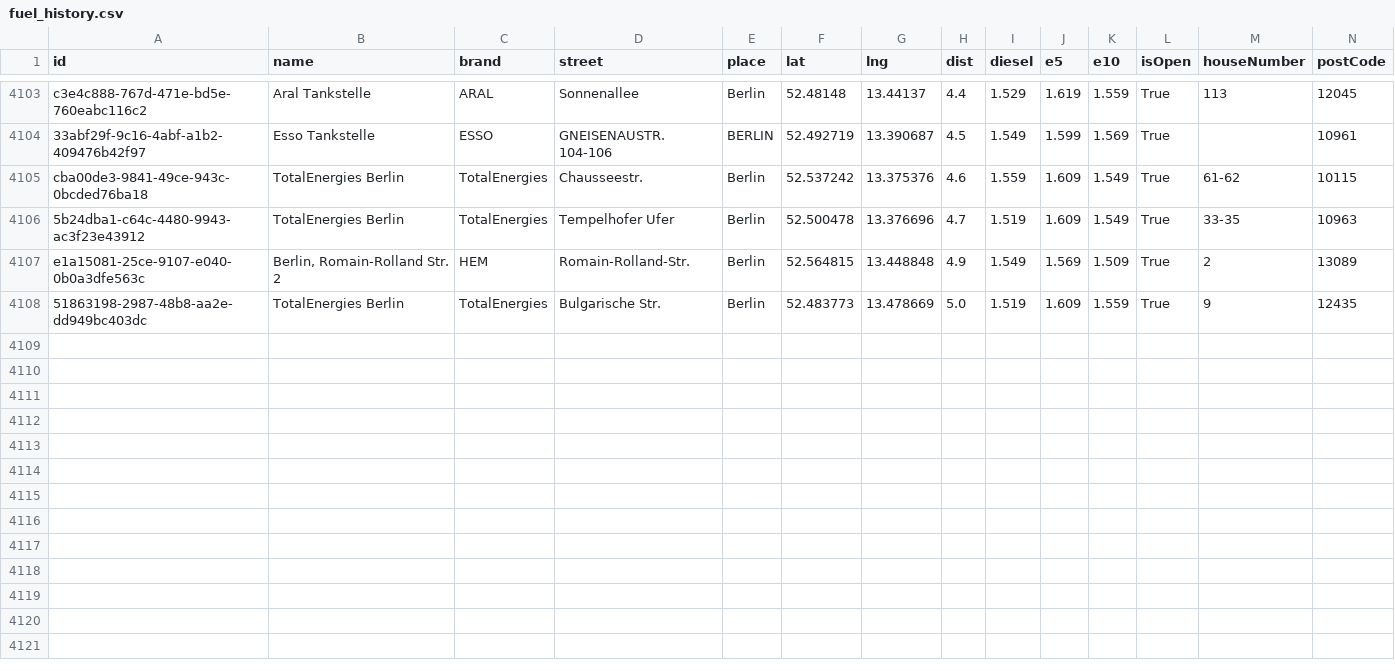
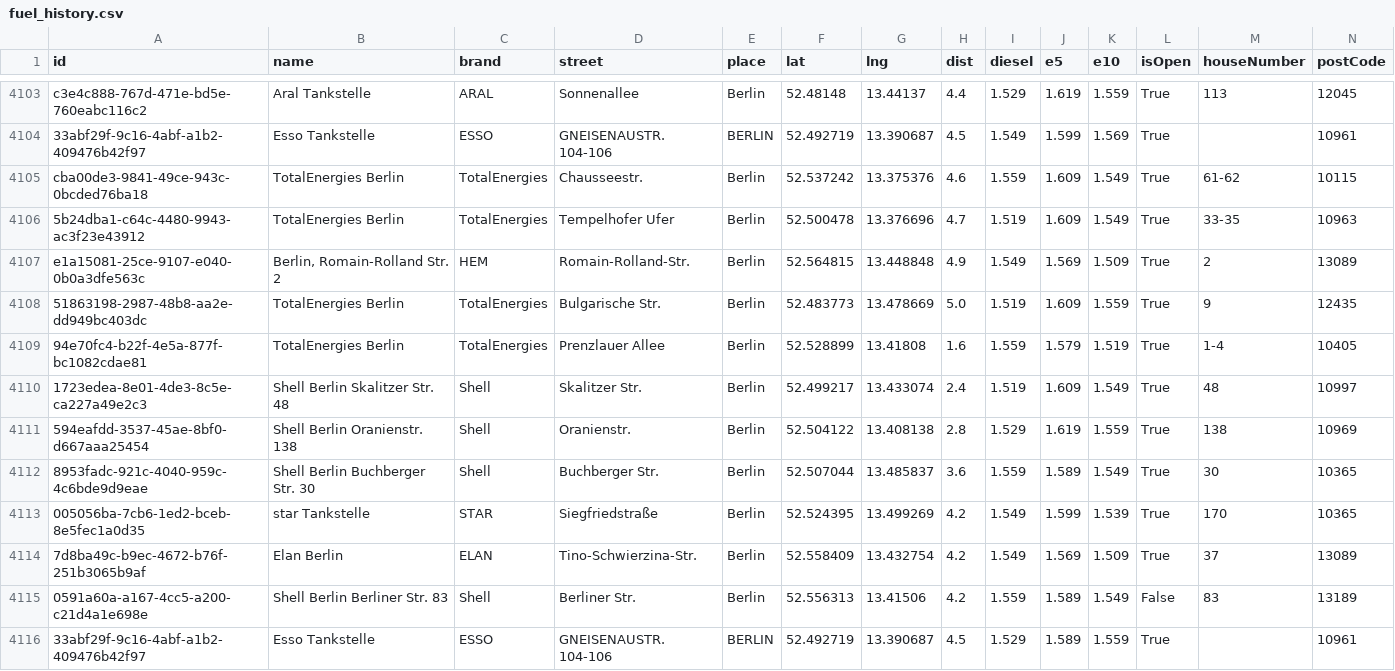
Before and after one commit to vineethmadambi/fuel-tracker, a CSV file: fuel_history.csv, drawn as a sheet; only a part is shown, gaps mark what is left out; rows hold the shown columns only; the diff names each change by its address in the sheet, - before the commit and + after, or states it on an @@ line.

```diff
--- a/fuel_history.csv
+++ b/fuel_history.csv
+row 4109: 94e70fc4-b22f-4e5a-877f-bc1082cdae81 | TotalEnergies Berlin | TotalEnergies | Prenzlauer Allee | Berlin | 52.528899 | 13.41808 | 1.6 | 1.559 | 1.579 | 1.519 | True | 1-4 | 10405
+row 4110: 1723edea-8e01-4de3-8c5e-ca227a49e2c3 | Shell Berlin Skalitzer Str. 48 | Shell | Skalitzer Str. | Berlin | 52.499217 | 13.433074 | 2.4 | 1.519 | 1.609 | 1.549 | True | 48 | 10997
+row 4111: 594eafdd-3537-45ae-8bf0-d667aaa25454 | Shell Berlin Oranienstr. 138 | Shell | Oranienstr. | Berlin | 52.504122 | 13.408138 | 2.8 | 1.529 | 1.619 | 1.559 | True | 138 | 10969
+row 4112: 8953fadc-921c-4040-959c-4c6bde9d9eae | Shell Berlin Buchberger Str. 30 | Shell | Buchberger Str. | Berlin | 52.507044 | 13.485837 | 3.6 | 1.559 | 1.589 | 1.549 | True | 30 | 10365
+row 4113: 005056ba-7cb6-1ed2-bceb-8e5fec1a0d35 | star Tankstelle | STAR | Siegfriedstraße | Berlin | 52.524395 | 13.499269 | 4.2 | 1.549 | 1.599 | 1.539 | True | 170 | 10365
+row 4114: 7d8ba49c-b9ec-4672-b76f-251b3065b9af | Elan Berlin | ELAN | Tino-Schwierzina-Str. | Berlin | 52.558409 | 13.432754 | 4.2 | 1.549 | 1.569 | 1.509 | True | 37 | 13089
+row 4115: 0591a60a-a167-4cc5-a200-c21d4a1e698e | Shell Berlin Berliner Str. 83 | Shell | Berliner Str. | Berlin | 52.556313 | 13.41506 | 4.2 | 1.559 | 1.589 | 1.549 | False | 83 | 13189
+row 4116: 33abf29f-9c16-4abf-a1b2-409476b42f97 | Esso Tankstelle | ESSO | GNEISENAUSTR. 104-106 | BERLIN | 52.492719 | 13.390687 | 4.5 | 1.529 | 1.589 | 1.559 | True |  | 10961
```
